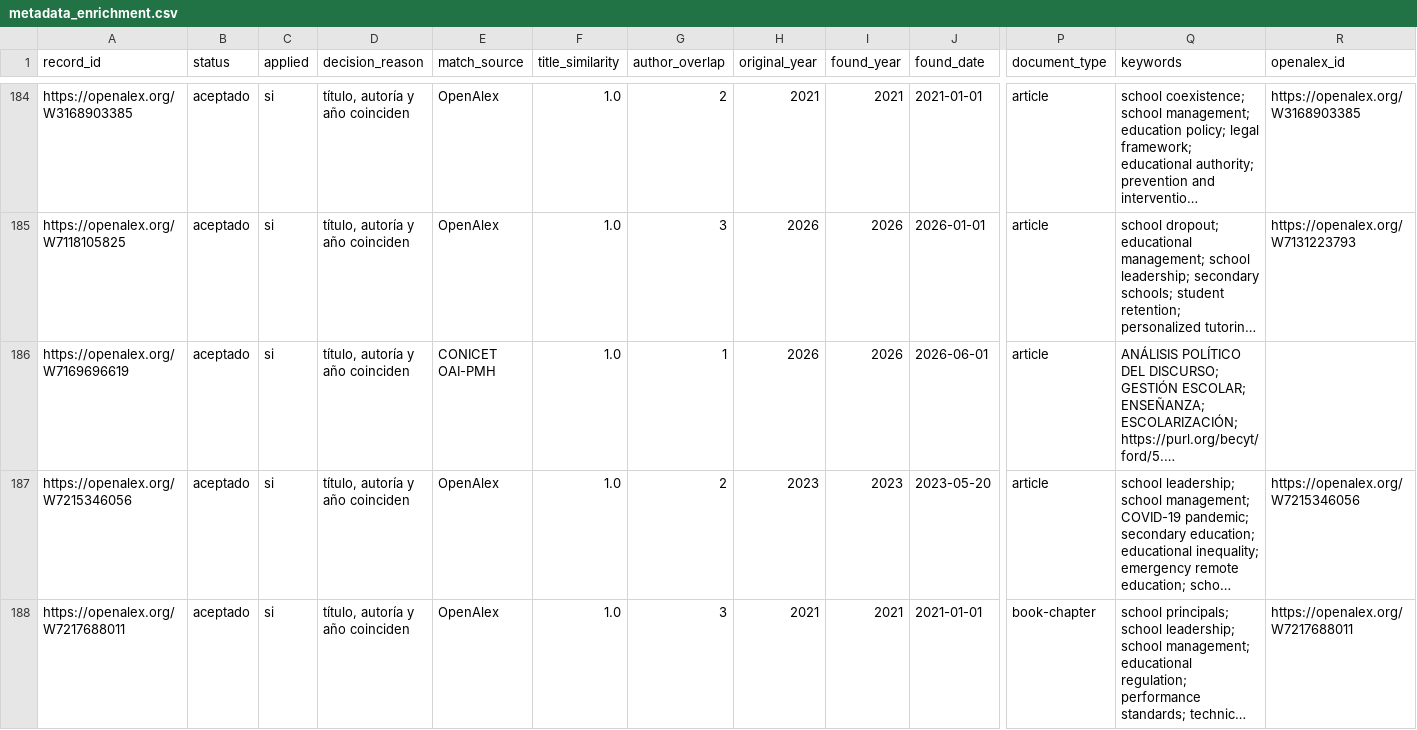
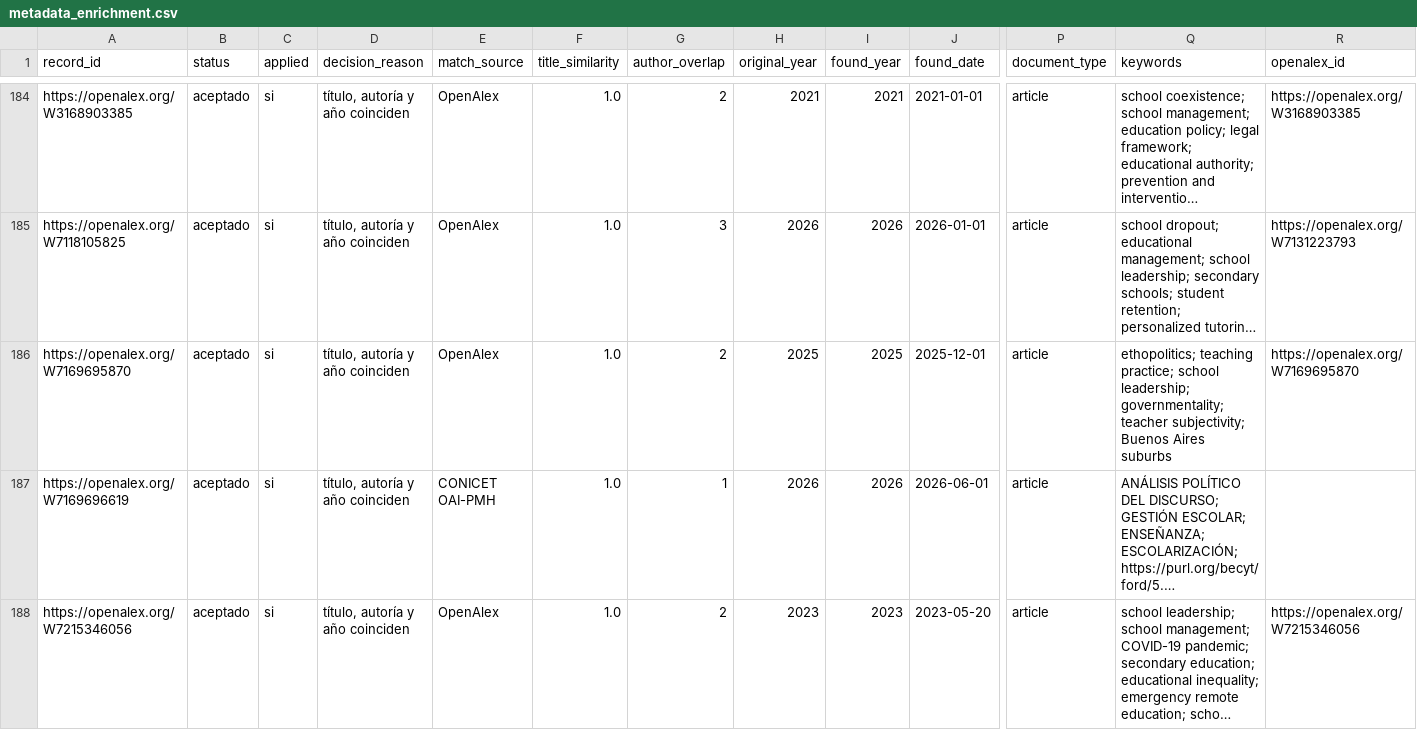
Before and after one commit to eaguirre25/SCRAPEADORACADEMICO, a CSV file: data/metadata_enrichment.csv, drawn as a sheet; only a part is shown, gaps mark what is left out; the shorter side is filled out with more unchanged rows; long unchanged cells end in …; rows hold the shown columns only; the diff names each change by its address in the sheet, - before the commit and + after, or states it on an @@ line.

```diff
--- a/data/metadata_enrichment.csv
+++ b/data/metadata_enrichment.csv
+row 186: https://openalex.org/W7169695870 | aceptado | si | título, autoría y año coinciden | OpenAlex | 1.0 | 2 | 2025 | 2025 | 2025-12-01 | article | ethopolitics; teaching practice; school leadership; governmentality; teacher subjectivity; Buenos Aires suburbs | https://openalex.org/W7169695870
```
Also changed, not shown: data/auto_review_promoted.csv, data/auto_review_rejected.csv, 8 other files.
